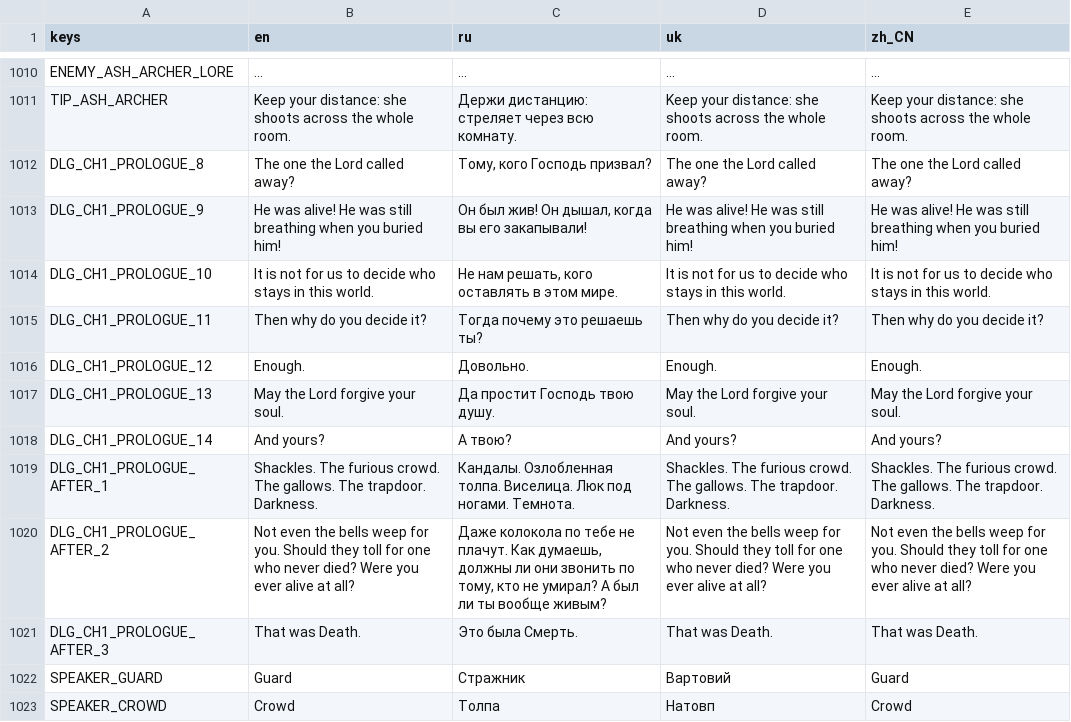
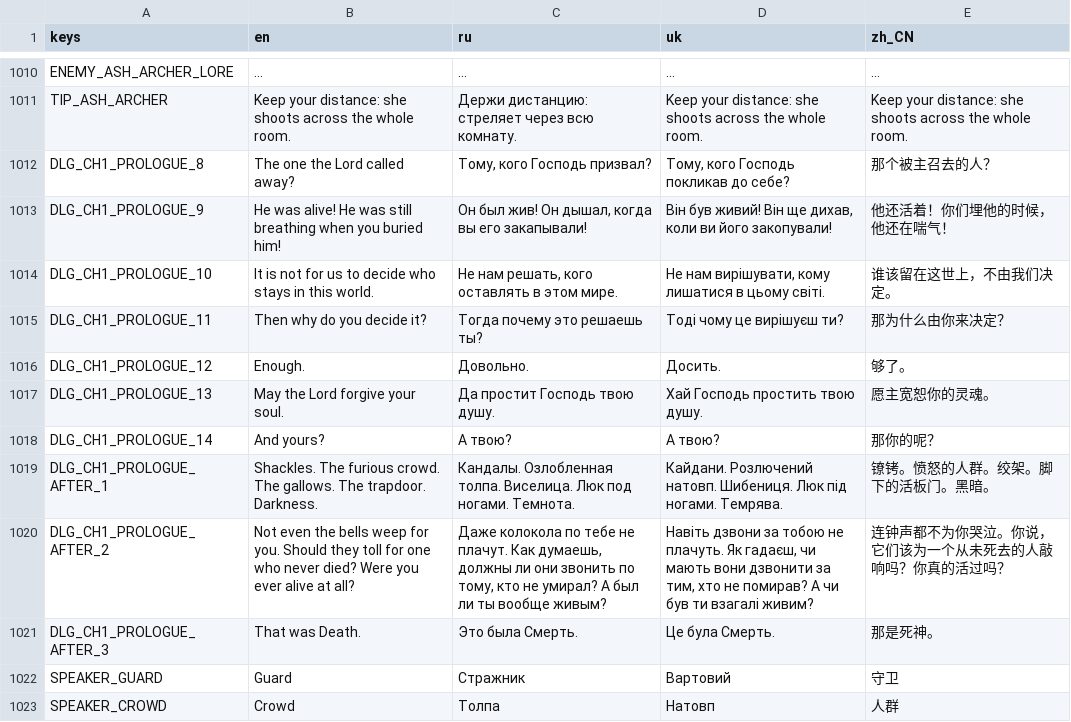
Before and after one commit to Saaayurii/ashes-of-eden, a CSV file: localization/strings.csv, drawn as a sheet; only a part is shown, gaps mark what is left out; the diff covers the shown part only.

```diff
--- a/localization/strings.csv
+++ b/localization/strings.csv
@@ -1011,13 +1011,13 @@ ENEMY_ASH_ARCHER_LORE,"…","…","…","…"
 TIP_ASH_ARCHER,"Keep your distance: she shoots across the whole room.","Держи дистанцию: стреляет через всю комнату.","Keep your distance: she shoots across the whole room.","Keep your distance: she shoots across the whole room."
-DLG_CH1_PROLOGUE_8,"The one the Lord called away?","Тому, кого Господь призвал?","The one the Lord called away?","The one the Lord called away?"
-DLG_CH1_PROLOGUE_9,"He was alive! He was still breathing when you buried him!","Он был жив! Он дышал, когда вы его закапывали!","He was alive! He was still breathing when you buried him!","He was alive! He was still breathing when you buried him!"
-DLG_CH1_PROLOGUE_10,"It is not for us to decide who stays in this world.","Не нам решать, кого оставлять в этом мире.","It is not for us to decide who stays in this world.","It is not for us to decide who stays in this world."
-DLG_CH1_PROLOGUE_11,"Then why do you decide it?","Тогда почему это решаешь ты?","Then why do you decide it?","Then why do you decide it?"
-DLG_CH1_PROLOGUE_12,"Enough.","Довольно.","Enough.","Enough."
-DLG_CH1_PROLOGUE_13,"May the Lord forgive your soul.","Да простит Господь твою душу.","May the Lord forgive your soul.","May the Lord forgive your soul."
-DLG_CH1_PROLOGUE_14,"And yours?","А твою?","And yours?","And yours?"
-DLG_CH1_PROLOGUE_AFTER_1,"Shackles. The furious crowd. The gallows. The trapdoor. Darkness.","Кандалы. Озлобленная толпа. Виселица. Люк под ногами. Темнота.","Shackles. The furious crowd. The gallows. The trapdoor. Darkness.","Shackles. The furious crowd. The gallows. The trapdoor. Darkness."
-DLG_CH1_PROLOGUE_AFTER_2,"Not even the bells weep for you. Should they toll for one who never died? Were you ever alive at all?","Даже колокола по тебе не плачут. Как думаешь, должны ли они звонить по тому, кто не умирал? А был ли ты вообще живым?","Not even the bells weep for you. Should they toll for one who never died? Were you ever alive at all?","Not even the bells weep for you. Should they toll for one who never died? Were you ever alive at all?"
-DLG_CH1_PROLOGUE_AFTER_3,"That was Death.","Это была Смерть.","That was Death.","That was Death."
-SPEAKER_GUARD,"Guard","Стражник","Вартовий","Guard"
-SPEAKER_CROWD,"Crowd","Толпа","Натовп","Crowd"
+DLG_CH1_PROLOGUE_8,"The one the Lord called away?","Тому, кого Господь призвал?","Тому, кого Господь покликав до себе?","那个被主召去的人？"
+DLG_CH1_PROLOGUE_9,"He was alive! He was still breathing when you buried him!","Он был жив! Он дышал, когда вы его закапывали!","Він був живий! Він ще дихав, коли ви його закопували!","他还活着！你们埋他的时候，他还在喘气！"
+DLG_CH1_PROLOGUE_10,"It is not for us to decide who stays in this world.","Не нам решать, кого оставлять в этом мире.","Не нам вирішувати, кому лишатися в цьому світі.","谁该留在这世上，不由我们决定。"
+DLG_CH1_PROLOGUE_11,"Then why do you decide it?","Тогда почему это решаешь ты?","Тоді чому це вирішуєш ти?","那为什么由你来决定？"
+DLG_CH1_PROLOGUE_12,"Enough.","Довольно.","Досить.","够了。"
+DLG_CH1_PROLOGUE_13,"May the Lord forgive your soul.","Да простит Господь твою душу.","Хай Господь простить твою душу.","愿主宽恕你的灵魂。"
+DLG_CH1_PROLOGUE_14,"And yours?","А твою?","А твою?","那你的呢？"
+DLG_CH1_PROLOGUE_AFTER_1,"Shackles. The furious crowd. The gallows. The trapdoor. Darkness.","Кандалы. Озлобленная толпа. Виселица. Люк под ногами. Темнота.","Кайдани. Розлючений натовп. Шибениця. Люк під ногами. Темрява.","镣铐。愤怒的人群。绞架。脚下的活板门。黑暗。"
+DLG_CH1_PROLOGUE_AFTER_2,"Not even the bells weep for you. Should they toll for one who never died? Were you ever alive at all?","Даже колокола по тебе не плачут. Как думаешь, должны ли они звонить по тому, кто не умирал? А был ли ты вообще живым?","Навіть дзвони за тобою не плачуть. Як гадаєш, чи мають вони дзвонити за тим, хто не помирав? А чи був ти взагалі живим?","连钟声都不为你哭泣。你说，它们该为一个从未死去的人敲响吗？你真的活过吗？"
+DLG_CH1_PROLOGUE_AFTER_3,"That was Death.","Это была Смерть.","Це була Смерть.","那是死神。"
+SPEAKER_GUARD,"Guard","Стражник","Вартовий","守卫"
+SPEAKER_CROWD,"Crowd","Толпа","Натовп","人群"
```
Also changed, not shown: 14 edited cells elsewhere in this file, 1 other file.
